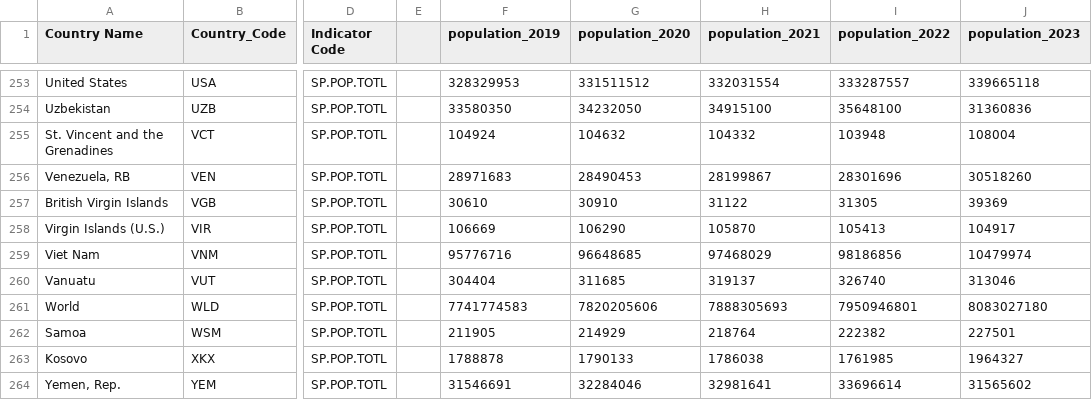
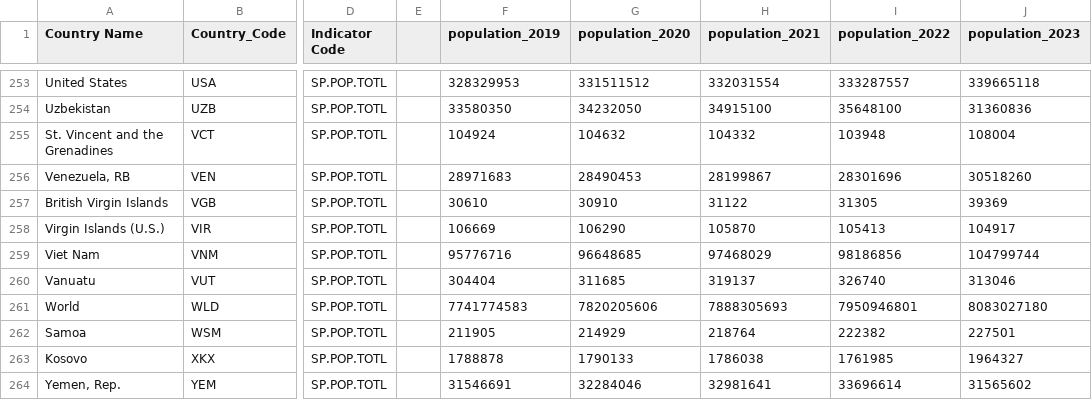
Before and after one commit to ITITIU20326/Covid19_Visualization_D3, a CSV file: data/population.csv, drawn as a sheet; only a part is shown, gaps mark what is left out; the diff names each change by its address in the sheet, - before the commit and + after, or states it on an @@ line.

```diff
--- a/data/population.csv
+++ b/data/population.csv
-J259 (population_2023): 10479974
+J259 (population_2023): 104799744
```
Also changed, not shown: 8 other files.
